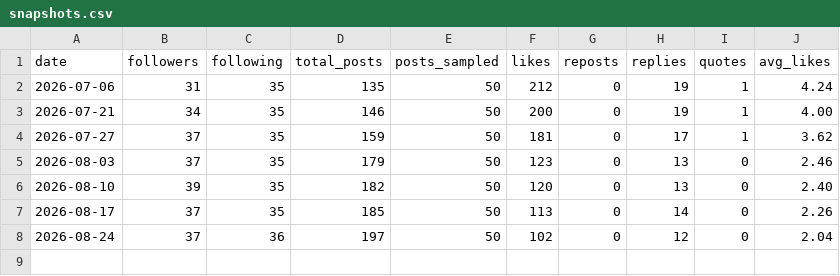
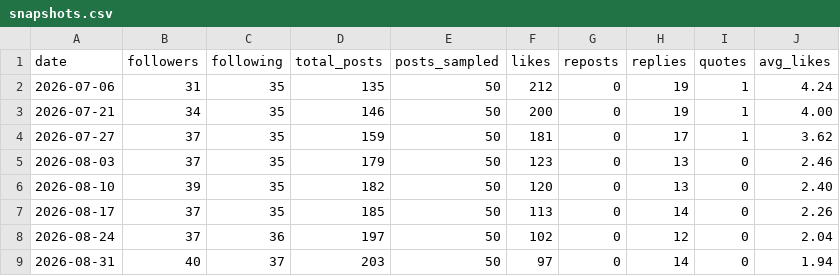
Before and after one commit to jonesrussell/blog, a CSV file: docs/social/metrics/snapshots.csv, drawn as a sheet; the diff names each change by its address in the sheet, - before the commit and + after, or states it on an @@ line.

```diff
--- a/docs/social/metrics/snapshots.csv
+++ b/docs/social/metrics/snapshots.csv
+row 9: 2026-08-31 | 40 | 37 | 203 | 50 | 97 | 0 | 14 | 0 | 1.94
```
Also changed, not shown: docs/social/metrics/buffer-posts.csv, docs/social/metrics/buffer-snapshots.csv, 1 other file.
